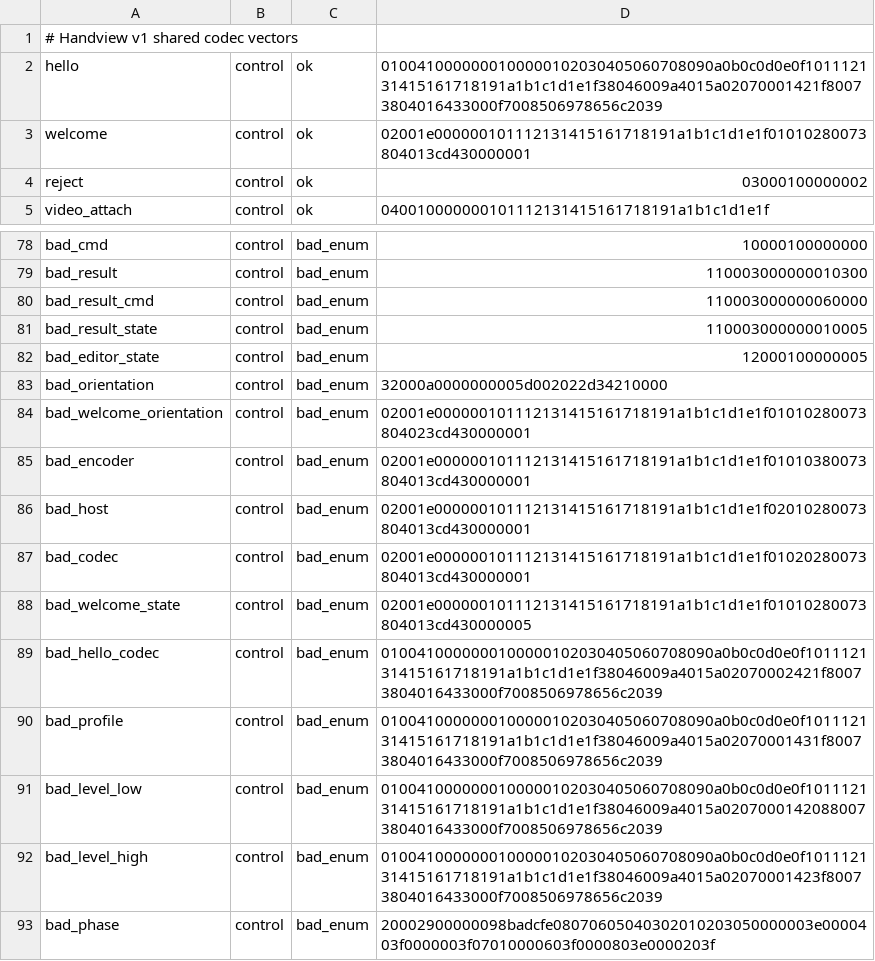
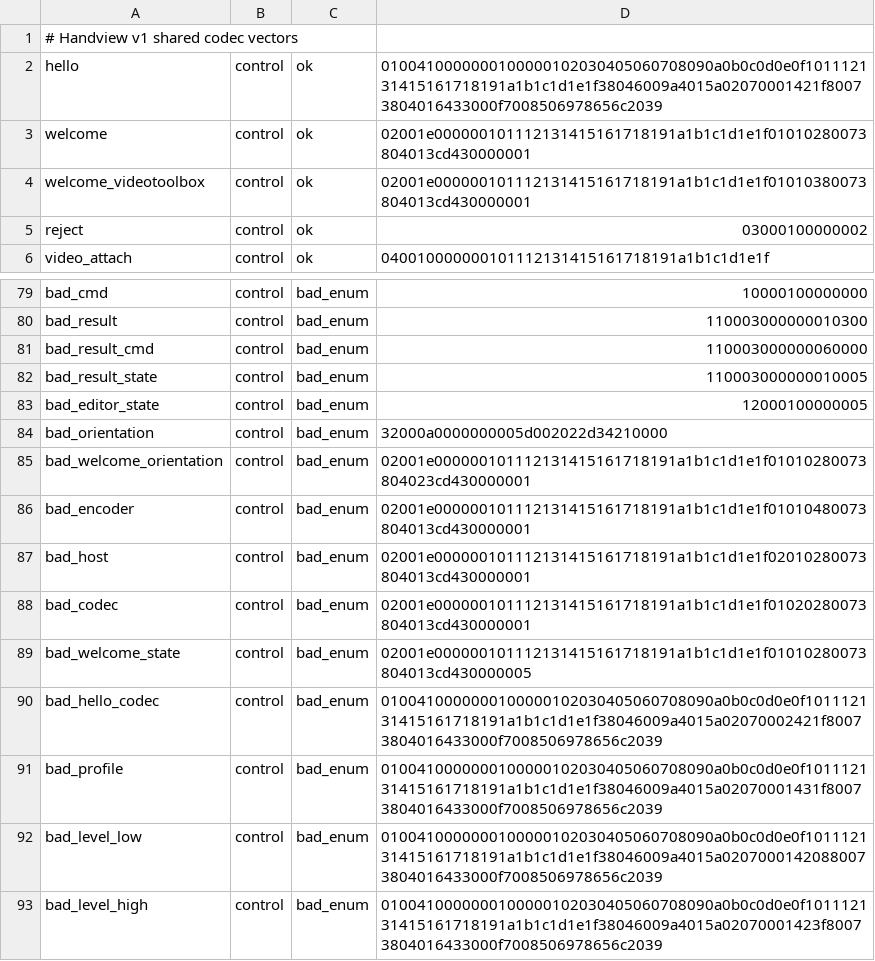
Before and after one commit to h1dr0nn/handview-remote, a TSV file: protocol/vectors/messages.tsv, drawn as a sheet; only a part is shown, gaps mark what is left out; the shorter side is filled out with more unchanged rows.

```diff
--- a/protocol/vectors/messages.tsv
+++ b/protocol/vectors/messages.tsv
@@ -3,2 +3,3 @@ hello	control	ok	0100410000000100000102030405060708090a0b0c0d0e0f101112131415161
 welcome	control	ok	02001e000000101112131415161718191a1b1c1d1e1f01010280073804013cd430000001
+welcome_videotoolbox	control	ok	02001e000000101112131415161718191a1b1c1d1e1f01010380073804013cd430000001
 reject	control	ok	03000100000002
@@ -84,3 +85,3 @@ bad_orientation	control	bad_enum	32000a0000000005d002022d34210000
 bad_welcome_orientation	control	bad_enum	02001e000000101112131415161718191a1b1c1d1e1f01010280073804023cd430000001
-bad_encoder	control	bad_enum	02001e000000101112131415161718191a1b1c1d1e1f01010380073804013cd430000001
+bad_encoder	control	bad_enum	02001e000000101112131415161718191a1b1c1d1e1f01010480073804013cd430000001
 bad_host	control	bad_enum	02001e000000101112131415161718191a1b1c1d1e1f02010280073804013cd430000001
```
Also changed, not shown: 8 other files.
